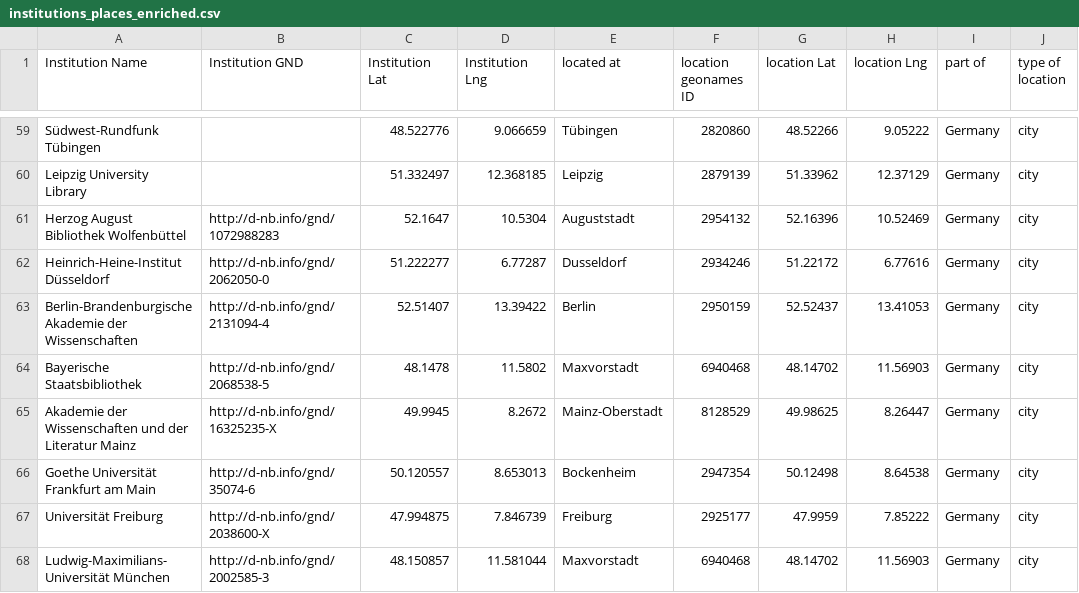
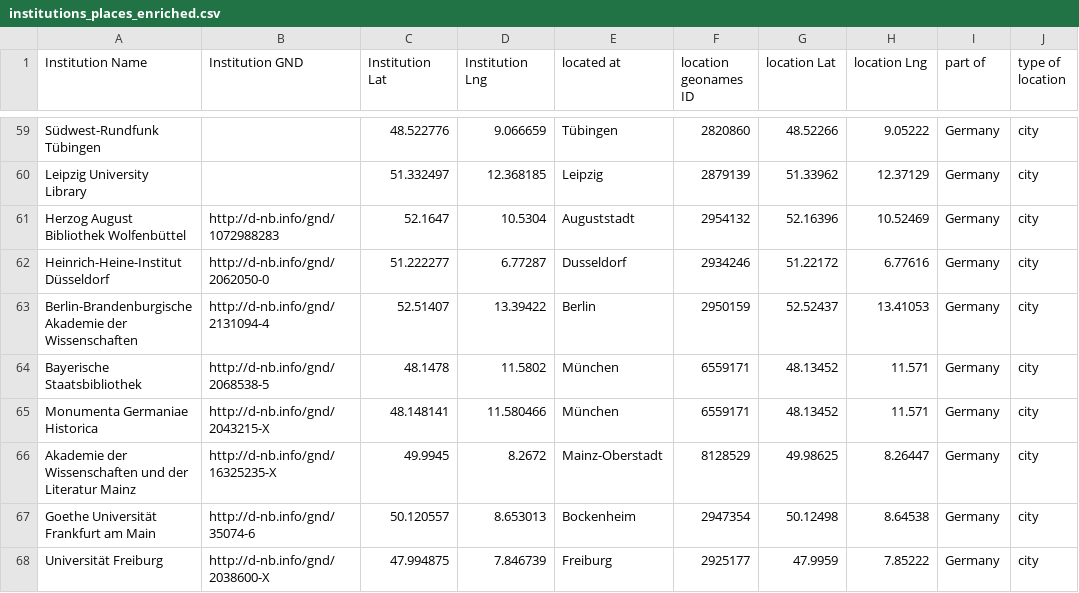
Before and after one commit to gfranzini/digEds_cat, a CSV file: institutions_places_enriched.csv, drawn as a sheet; only a part is shown, gaps mark what is left out; the shorter side is filled out with more unchanged rows.

Commit message:
MGH and Bayerische Staatsbibliothek
Added institution Monumenta Germaniae Historica, Munich

Changed location of Bayerische Staatsbibliothek form "Maxvorstadt",
which is a district of Munich, to "Munich".

Note: geographical locations for MGH and Bayerische Staatsbibliothek
are identical as th MGH reside in the same building.

```diff
--- a/institutions_places_enriched.csv
+++ b/institutions_places_enriched.csv
@@ -63,3 +63,4 @@ Heinrich-Heine-Institut Düsseldorf,http://d-nb.info/gnd/2062050-0,51.222277,6.7
 Berlin-Brandenburgische Akademie der Wissenschaften,http://d-nb.info/gnd/2131094-4,52.51407,13.39422,Berlin,2950159,52.52437,13.41053,Germany,city
-Bayerische Staatsbibliothek,http://d-nb.info/gnd/2068538-5,48.1478,11.5802,Maxvorstadt,6940468,48.14702,11.56903,Germany,city
+Bayerische Staatsbibliothek,http://d-nb.info/gnd/2068538-5,48.1478,11.5802,München,6559171,48.13452 ,11.571,Germany,city
+Monumenta Germaniae Historica,http://d-nb.info/gnd/2043215-X,48.148141,11.580466,München,6559171,48.13452 ,11.571,Germany,city
 Akademie der Wissenschaften und der Literatur Mainz,http://d-nb.info/gnd/16325235-X,49.9945,8.2672,Mainz-Oberstadt,8128529,49.98625,8.26447,Germany,city
```
